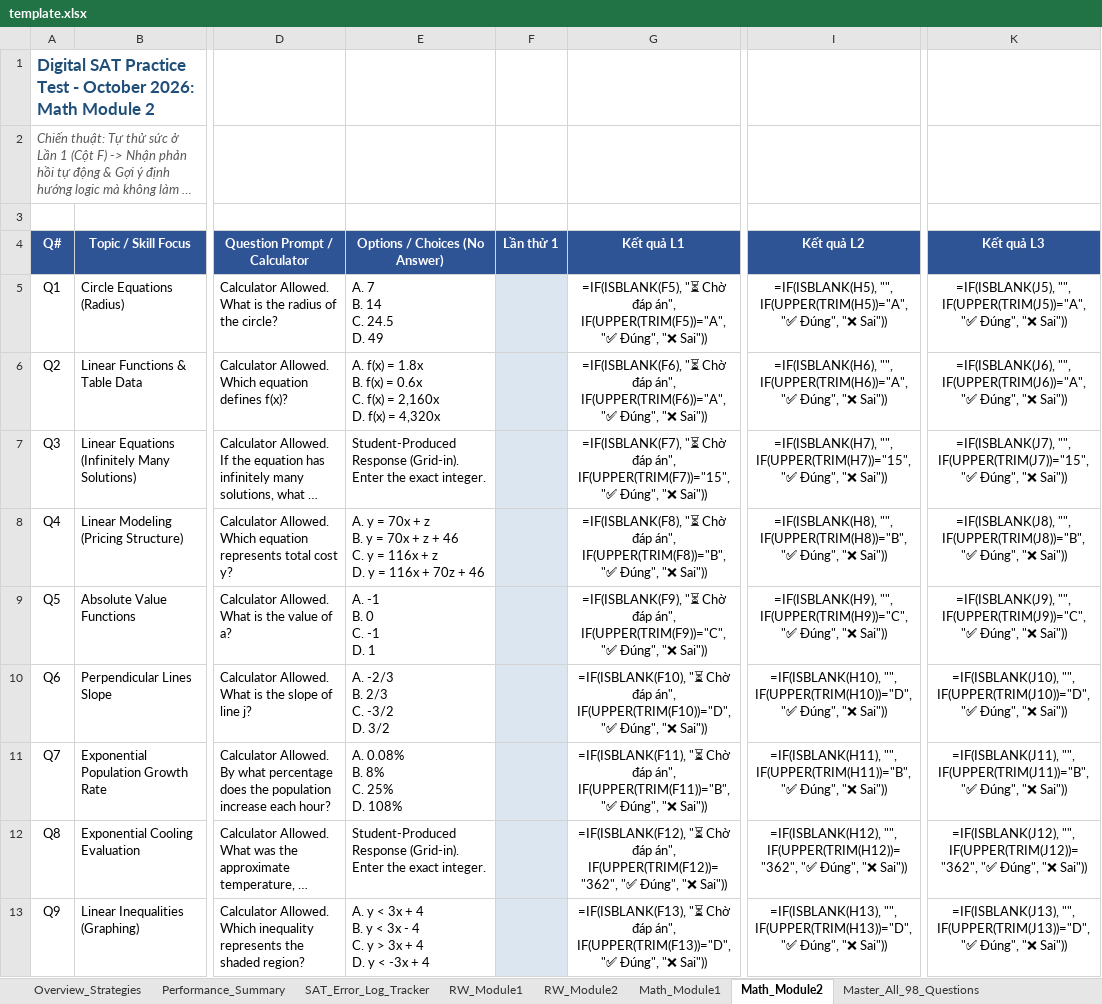
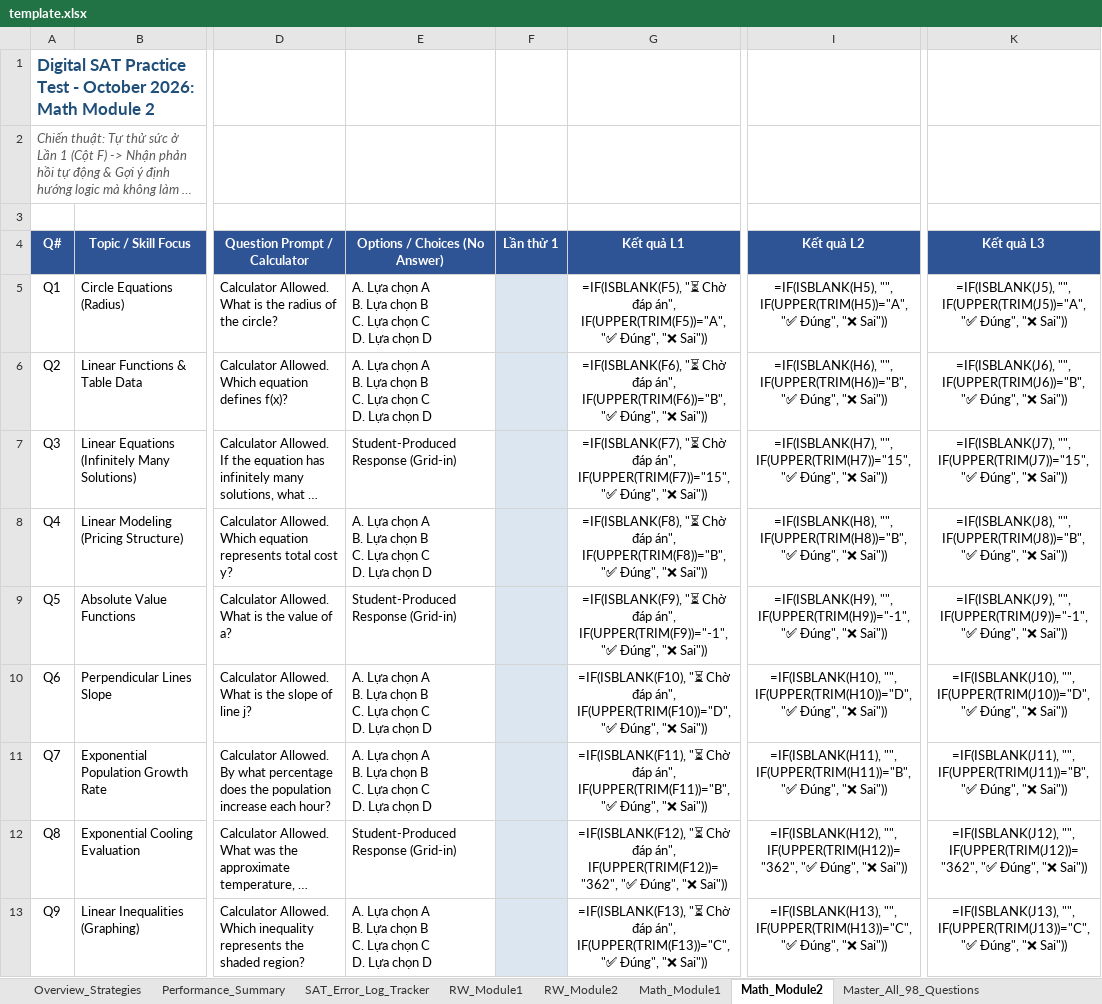
Before and after one commit to mikepham358/sat-test-practice-app-oct2026, an Excel workbook: static/template.xlsx, sheet Math_Module2, drawn as a sheet; only a part is shown, gaps mark what is left out; long unchanged cells end in …; values as stored, in another font and other column widths than the file's, no borders; formulas without a stored value are shown as written; ↵ is a line break in a cell; the diff covers the shown part only; the diff names each change by its address in the sheet, - before the commit and + after, or states it on an @@ line.

Commit message:
fix(keys): synchronize all 98 answers with official KeyB.pdf, fix Math1 Q9 to D and 18 other keys; simplify MCQ choices to clean A, B, C, D selectors

```diff
--- a/static/template.xlsx (sheet Math_Module2)
+++ b/static/template.xlsx (sheet Math_Module2)
-E5 (Options / Choices (No Answer)): A. 7 ↵ B. 14 ↵ C. 24.5 ↵ D. 49
+E5 (Options / Choices (No Answer)): A. Lựa chọn A ↵ B. Lựa chọn B ↵ C. Lựa chọn C ↵ D. Lựa chọn D
-E6 (Options / Choices (No Answer)): A. f(x) = 1.8x ↵ B. f(x) = 0.6x ↵ C. f(x) = 2,160x ↵ D. f(x) = 4,320x
+E6 (Options / Choices (No Answer)): A. Lựa chọn A ↵ B. Lựa chọn B ↵ C. Lựa chọn C ↵ D. Lựa chọn D
-G6 (Kết quả L1): …đáp án", IF(UPPER(TRIM(F6))="A", "✅ Đúng",…
+G6 (Kết quả L1): …đáp án", IF(UPPER(TRIM(F6))="B", "✅ Đúng",…
-I6 (Kết quả L2): =IF(ISBLANK(H6), "", IF(UPPER(TRIM(H6))="A", "✅ Đúng",…
+I6 (Kết quả L2): =IF(ISBLANK(H6), "", IF(UPPER(TRIM(H6))="B", "✅ Đúng",…
-K6 (Kết quả L3): =IF(ISBLANK(J6), "", IF(UPPER(TRIM(J6))="A", "✅ Đúng",…
+K6 (Kết quả L3): =IF(ISBLANK(J6), "", IF(UPPER(TRIM(J6))="B", "✅ Đúng",…
-E7 (Options / Choices (No Answer)): Student-Produced Response (Grid-in). Enter the exact integer.
+E7 (Options / Choices (No Answer)): Student-Produced Response (Grid-in)
-E8 (Options / Choices (No Answer)): A. y = 70x + z ↵ B. y = 70x + z + 46 ↵ C. y = 116x + z ↵ D. y = 116x + 70z + 46
+E8 (Options / Choices (No Answer)): A. Lựa chọn A ↵ B. Lựa chọn B ↵ C. Lựa chọn C ↵ D. Lựa chọn D
-E9 (Options / Choices (No Answer)): A. -1 ↵ B. 0 ↵ C. -1 ↵ D. 1
+E9 (Options / Choices (No Answer)): Student-Produced Response (Grid-in)
-G9 (Kết quả L1): …đáp án", IF(UPPER(TRIM(F9))="C", "✅ Đúng",…
+G9 (Kết quả L1): …đáp án", IF(UPPER(TRIM(F9))="-1", "✅ Đúng",…
-I9 (Kết quả L2): =IF(ISBLANK(H9), "", IF(UPPER(TRIM(H9))="C", "✅ Đúng",…
+I9 (Kết quả L2): =IF(ISBLANK(H9), "", IF(UPPER(TRIM(H9))="-1", "✅ Đúng",…
-K9 (Kết quả L3): =IF(ISBLANK(J9), "", IF(UPPER(TRIM(J9))="C", "✅ Đúng",…
+K9 (Kết quả L3): =IF(ISBLANK(J9), "", IF(UPPER(TRIM(J9))="-1", "✅ Đúng",…
-E10 (Options / Choices (No Answer)): A. -2/3 ↵ B. 2/3 ↵ C. -3/2 ↵ D. 3/2
+E10 (Options / Choices (No Answer)): A. Lựa chọn A ↵ B. Lựa chọn B ↵ C. Lựa chọn C ↵ D. Lựa chọn D
-E11 (Options / Choices (No Answer)): A. 0.08% ↵ B. 8% ↵ C. 25% ↵ D. 108%
+E11 (Options / Choices (No Answer)): A. Lựa chọn A ↵ B. Lựa chọn B ↵ C. Lựa chọn C ↵ D. Lựa chọn D
-E12 (Options / Choices (No Answer)): Student-Produced Response (Grid-in). Enter the exact integer.
+E12 (Options / Choices (No Answer)): Student-Produced Response (Grid-in)
-E13 (Options / Choices (No Answer)): A. y < 3x + 4 ↵ B. y < 3x - 4 ↵ C. y > 3x + 4 ↵ D. y < -3x + 4
+E13 (Options / Choices (No Answer)): A. Lựa chọn A ↵ B. Lựa chọn B ↵ C. Lựa chọn C ↵ D. Lựa chọn D
-G13 (Kết quả L1): …đáp án", IF(UPPER(TRIM(F13))="D", "✅ Đúng",…
+G13 (Kết quả L1): …đáp án", IF(UPPER(TRIM(F13))="C", "✅ Đúng",…
-I13 (Kết quả L2): =IF(ISBLANK(H13), "", IF(UPPER(TRIM(H13))="D", "✅ Đúng",…
+I13 (Kết quả L2): =IF(ISBLANK(H13), "", IF(UPPER(TRIM(H13))="C", "✅ Đúng",…
-K13 (Kết quả L3): =IF(ISBLANK(J13), "", IF(UPPER(TRIM(J13))="D", "✅ Đúng",…
+K13 (Kết quả L3): =IF(ISBLANK(J13), "", IF(UPPER(TRIM(J13))="C", "✅ Đúng",…
```
Also changed, not shown: 22 edited cells elsewhere in this sheet, sheet Master_All_98_Questions, sheet Math_Module1, sheet RW_Module2, sheet RW_Module1, template.xlsx, 6 other files.
